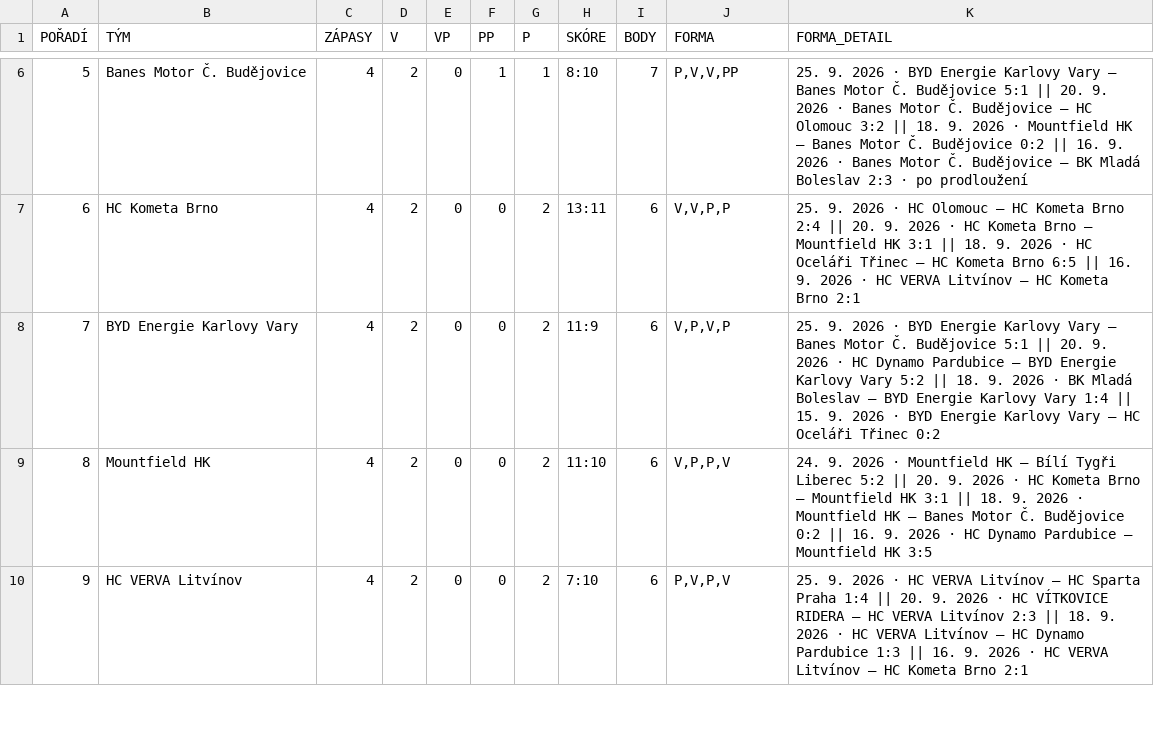
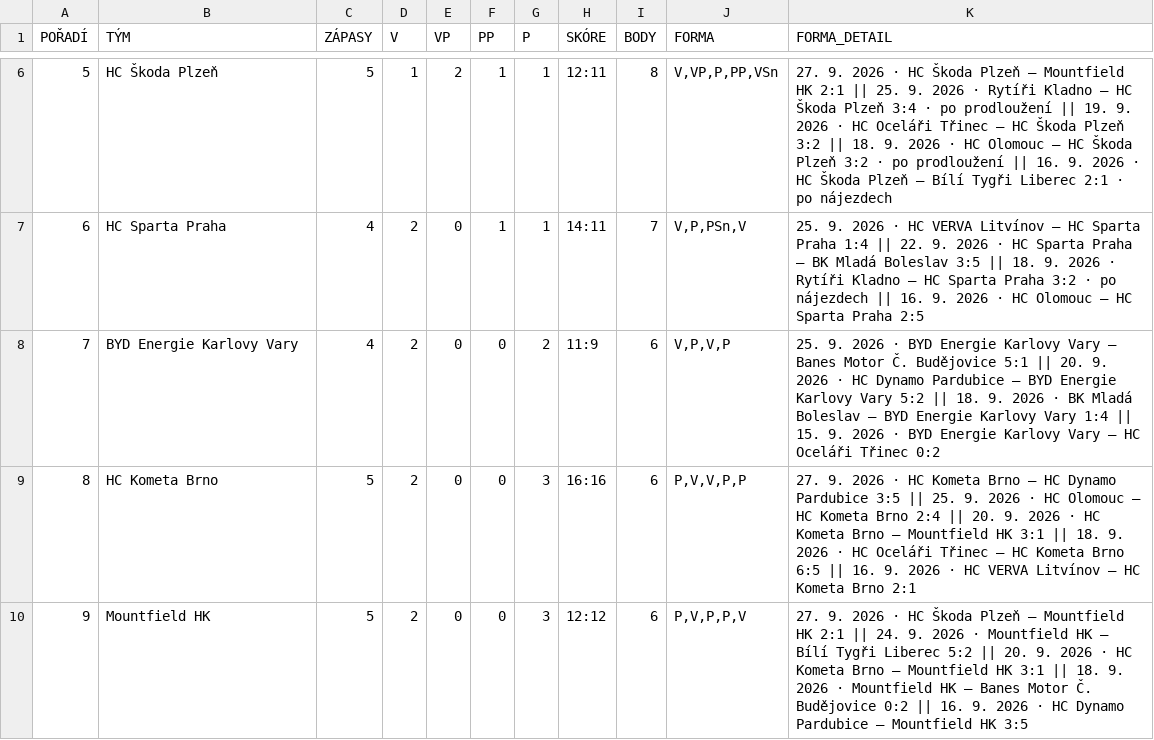
Before and after one commit to Adamos1511/ELH_IceStats, a CSV file: TabulkaELH.csv, drawn as a sheet; only a part is shown, gaps mark what is left out; the diff covers the shown part only.

```diff
--- a/TabulkaELH.csv
+++ b/TabulkaELH.csv
@@ -6,5 +6,5 @@
-5;Banes Motor Č. Budějovice;4;2;0;1;1;8:10;7;P,V,V,PP;25. 9. 2026 · BYD Energie Karlovy Vary – Banes Motor Č. Budějovice 5:1 || 20. 9. 2026 · Banes Motor Č. Budějovice – HC Olomouc 3:2 || 18. 9. 2026 · Mountfield HK – Banes Motor Č. Budějovice 0:2 || 16. 9. 2026 · Banes Motor Č. Budějovice – BK Mladá Boleslav 2:3 · po prodloužení
-6;HC Kometa Brno;4;2;0;0;2;13:11;6;V,V,P,P;25. 9. 2026 · HC Olomouc – HC Kometa Brno 2:4 || 20. 9. 2026 · HC Kometa Brno – Mountfield HK 3:1 || 18. 9. 2026 · HC Oceláři Třinec – HC Kometa Brno 6:5 || 16. 9. 2026 · HC VERVA Litvínov – HC Kometa Brno 2:1
+5;HC Škoda Plzeň;5;1;2;1;1;12:11;8;V,VP,P,PP,VSn;27. 9. 2026 · HC Škoda Plzeň – Mountfield HK 2:1 || 25. 9. 2026 · Rytíři Kladno – HC Škoda Plzeň 3:4 · po prodloužení || 19. 9. 2026 · HC Oceláři Třinec – HC Škoda Plzeň 3:2 || 18. 9. 2026 · HC Olomouc – HC Škoda Plzeň 3:2 · po prodloužení || 16. 9. 2026 · HC Škoda Plzeň – Bílí Tygři Liberec 2:1 · po nájezdech
+6;HC Sparta Praha;4;2;0;1;1;14:11;7;V,P,PSn,V;25. 9. 2026 · HC VERVA Litvínov – HC Sparta Praha 1:4 || 22. 9. 2026 · HC Sparta Praha – BK Mladá Boleslav 3:5 || 18. 9. 2026 · Rytíři Kladno – HC Sparta Praha 3:2 · po nájezdech || 16. 9. 2026 · HC Olomouc – HC Sparta Praha 2:5
 7;BYD Energie Karlovy Vary;4;2;0;0;2;11:9;6;V,P,V,P;25. 9. 2026 · BYD Energie Karlovy Vary – Banes Motor Č. Budějovice 5:1 || 20. 9. 2026 · HC Dynamo Pardubice – BYD Energie Karlovy Vary 5:2 || 18. 9. 2026 · BK Mladá Boleslav – BYD Energie Karlovy Vary 1:4 || 15. 9. 2026 · BYD Energie Karlovy Vary – HC Oceláři Třinec 0:2
-8;Mountfield HK;4;2;0;0;2;11:10;6;V,P,P,V;24. 9. 2026 · Mountfield HK – Bílí Tygři Liberec 5:2 || 20. 9. 2026 · HC Kometa Brno – Mountfield HK 3:1 || 18. 9. 2026 · Mountfield HK – Banes Motor Č. Budějovice 0:2 || 16. 9. 2026 · HC Dynamo Pardubice – Mountfield HK 3:5
-9;HC VERVA Litvínov;4;2;0;0;2;7:10;6;P,V,P,V;25. 9. 2026 · HC VERVA Litvínov – HC Sparta Praha 1:4 || 20. 9. 2026 · HC VÍTKOVICE RIDERA – HC VERVA Litvínov 2:3 || 18. 9. 2026 · HC VERVA Litvínov – HC Dynamo Pardubice 1:3 || 16. 9. 2026 · HC VERVA Litvínov – HC Kometa Brno 2:1
+8;HC Kometa Brno;5;2;0;0;3;16:16;6;P,V,V,P,P;27. 9. 2026 · HC Kometa Brno – HC Dynamo Pardubice 3:5 || 25. 9. 2026 · HC Olomouc – HC Kometa Brno 2:4 || 20. 9. 2026 · HC Kometa Brno – Mountfield HK 3:1 || 18. 9. 2026 · HC Oceláři Třinec – HC Kometa Brno 6:5 || 16. 9. 2026 · HC VERVA Litvínov – HC Kometa Brno 2:1
+9;Mountfield HK;5;2;0;0;3;12:12;6;P,V,P,P,V;27. 9. 2026 · HC Škoda Plzeň – Mountfield HK 2:1 || 24. 9. 2026 · Mountfield HK – Bílí Tygři Liberec 5:2 || 20. 9. 2026 · HC Kometa Brno – Mountfield HK 3:1 || 18. 9. 2026 · Mountfield HK – Banes Motor Č. Budějovice 0:2 || 16. 9. 2026 · HC Dynamo Pardubice – Mountfield HK 3:5
```
Also changed, not shown: 68 edited cells elsewhere in this file, brankari_detail.csv, hraci_detail.csv.
